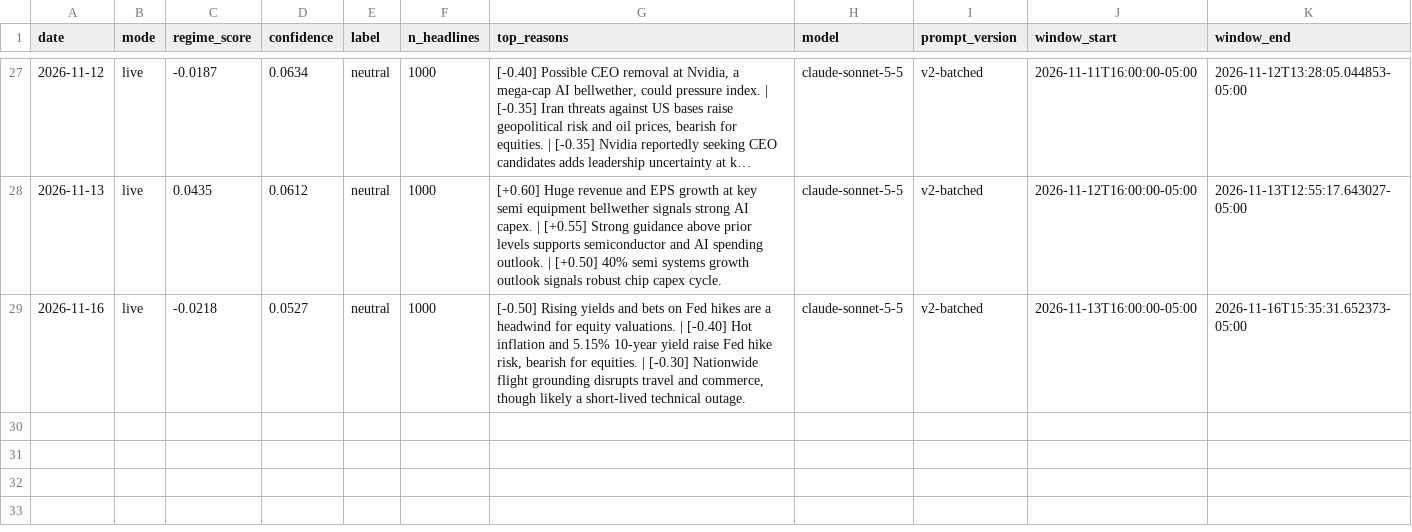
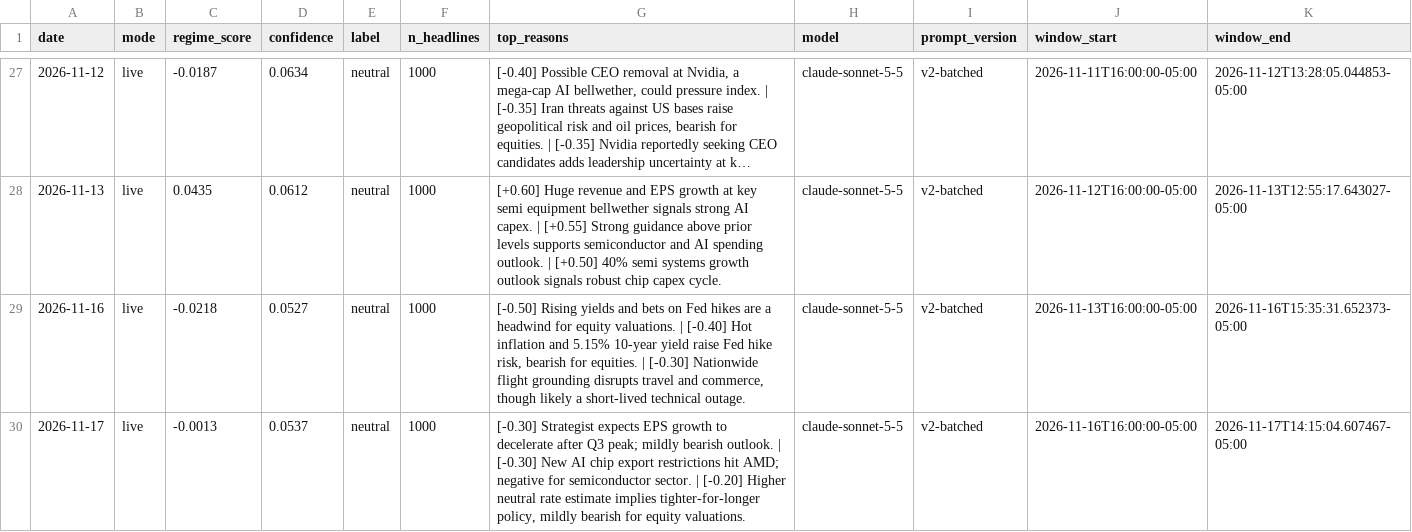
Before and after one commit to batyrkhan9/market-regime-agent, a CSV file: data/signals.csv, drawn as a sheet; only a part is shown, gaps mark what is left out; long unchanged cells end in …; the diff names each change by its address in the sheet, - before the commit and + after, or states it on an @@ line.

```diff
--- a/data/signals.csv
+++ b/data/signals.csv
+row 30: 2026-11-17 | live | -0.0013 | 0.0537 | neutral | 1000 | [-0.30] Strategist expects EPS growth to decelerate after Q3 peak; mildly bearish outlook. | [-0.30] New AI chip export restrictions hit AMD; negative for semiconductor sector. | [-0.20] Higher neutral rate estimate implies tighter-for-longer policy, mildly bearish for equity valuations. | claude-sonnet-5-5 | v2-batched | 2026-11-16T16:00:00-05:00 | 2026-11-17T14:15:04.607467-05:00
```
Also changed, not shown: data/market_regime.csv, 1 other file.
